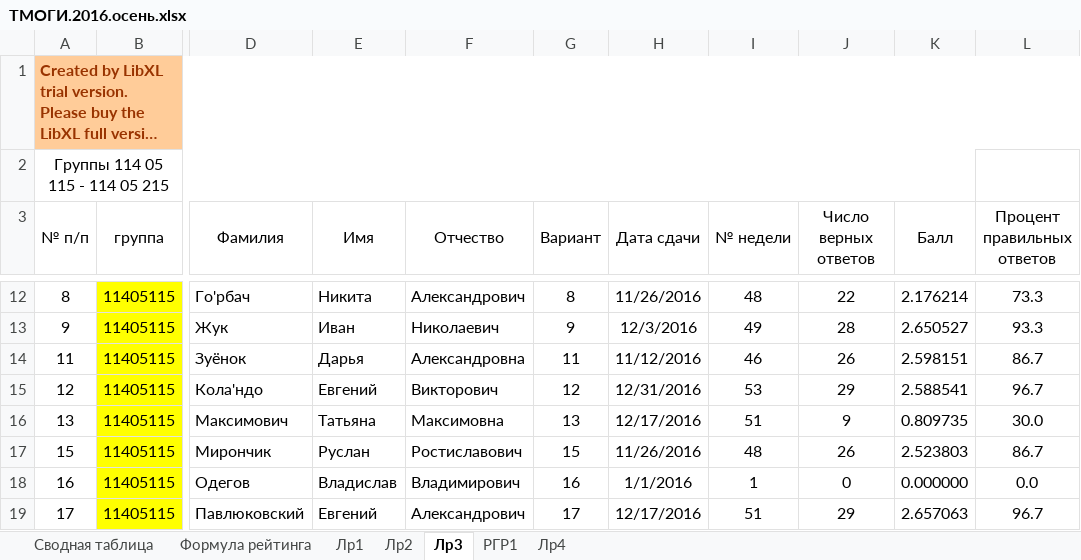
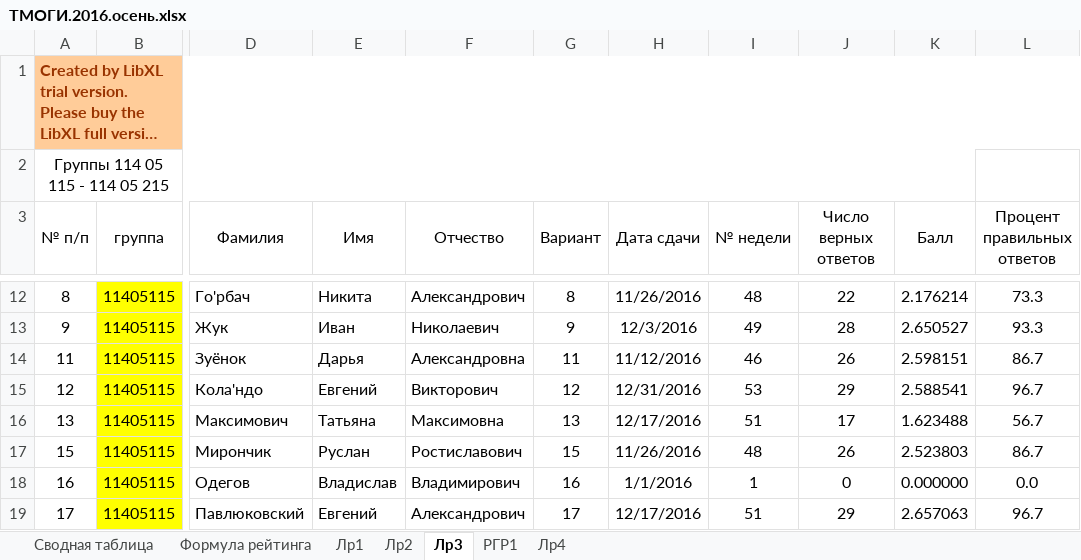
Before and after one commit to b490/rating, an Excel workbook: ТМОГИ.2016.осень.xlsx, sheet Лр3, drawn as a sheet; only a part is shown, gaps mark what is left out; long unchanged cells end in …; values as stored, in another font and other column widths than the file's, no borders; the diff names each change by its address in the sheet, - before the commit and + after, or states it on an @@ line.

```diff
--- a/ТМОГИ.2016.осень.xlsx (sheet Лр3)
+++ b/ТМОГИ.2016.осень.xlsx (sheet Лр3)
-J16 (Число верных ответов): 9
+J16 (Число верных ответов): 17
-K16 (Балл): 0.809735
+K16 (Балл): 1.623488
-L16 (Процент правильных ответов): 30.0
+L16 (Процент правильных ответов): 56.7
```
Also changed, not shown: sheet Сводная таблица, sheet РГР1, sheet Лр4, formulas that keep their value, hidden cells.
